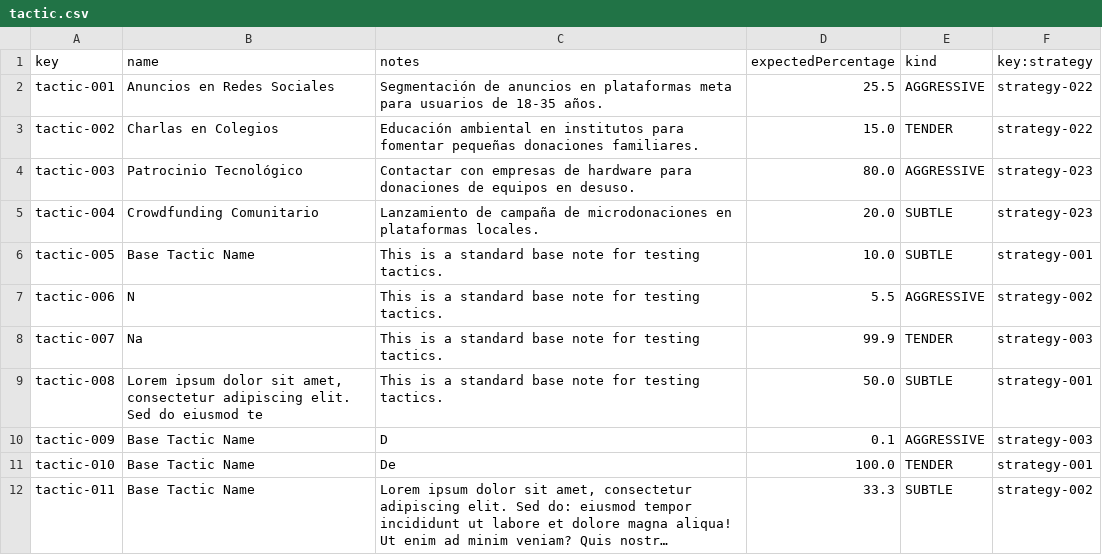
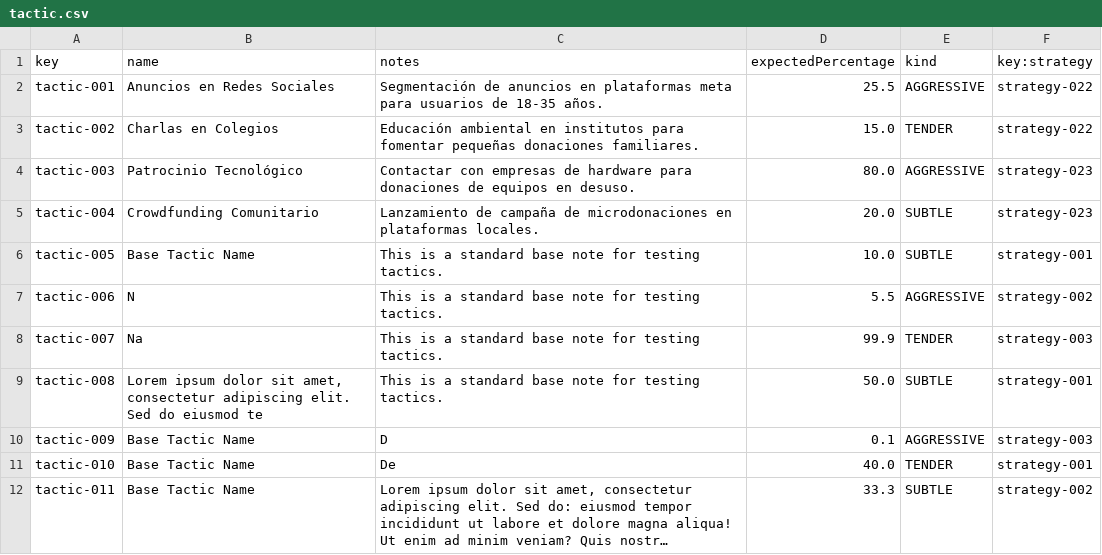
Before and after one commit to Fedealv05/Acme-Starters-C, a CSV file: src/main/resources/WEB-INF/data/sample/batch-01/tactic.csv, drawn as a sheet; long unchanged cells end in …; the diff names each change by its address in the sheet, - before the commit and + after, or states it on an @@ line.

```diff
--- a/src/main/resources/WEB-INF/data/sample/batch-01/tactic.csv
+++ b/src/main/resources/WEB-INF/data/sample/batch-01/tactic.csv
-D11 (expectedPercentage): 100.0
+D11 (expectedPercentage): 40.0
```
Also changed, not shown: 6 other files.
